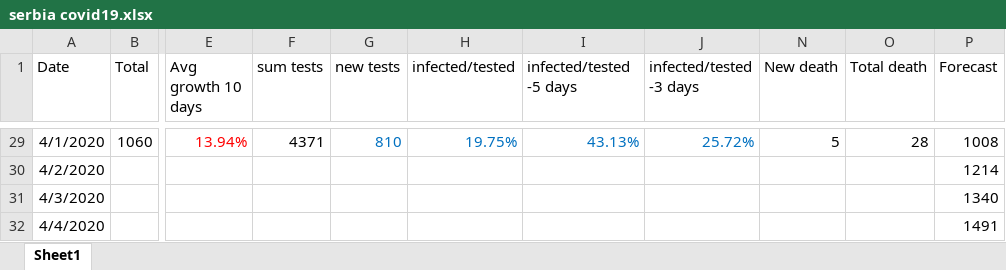
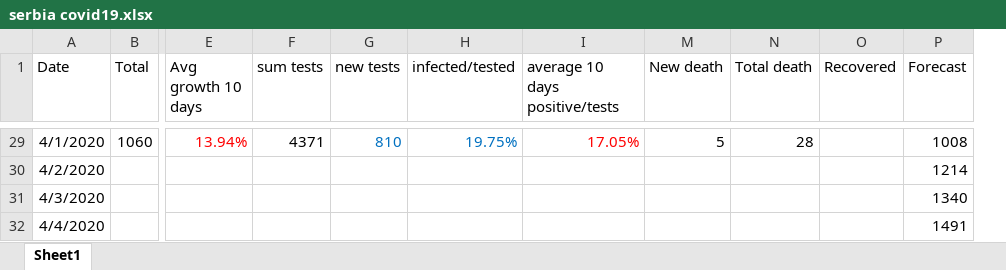
Before and after one commit to sasa-yovanovicc/covid-19, an Excel workbook: serbia covid19.xlsx, sheet Sheet1, drawn as a sheet; only a part is shown, gaps mark what is left out; values as stored, in another font and other column widths than the file's, no borders; charts and pictures not drawn; removed rows and columns are numbered as before the commit, all else as after; the diff covers the shown part only; the diff names each change by its address in the sheet, - before the commit and + after, or states it on an @@ line.

```diff
--- a/serbia covid19.xlsx (sheet Sheet1)
+++ b/serbia covid19.xlsx (sheet Sheet1)
@@ column J (infected/tested -3 days) hidden, row 29: 25.72% @@
+column O (Recovered), empty
-I1: infected/tested -5 days
+I1: average 10 days positive/tests
-I29 text colour: #0070C0
+I29 text colour: #FF0000
-I29 (average 10 days positive/tests): 43.13%
+I29 (average 10 days positive/tests): 17.05%
```
Also changed, not shown: 23 edited cells and cell formats elsewhere in this sheet, formulas that keep their value, charts or pictures, 1 other file.
